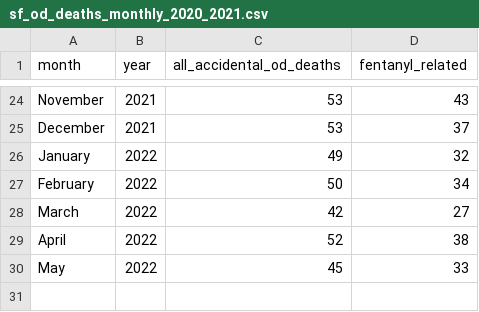
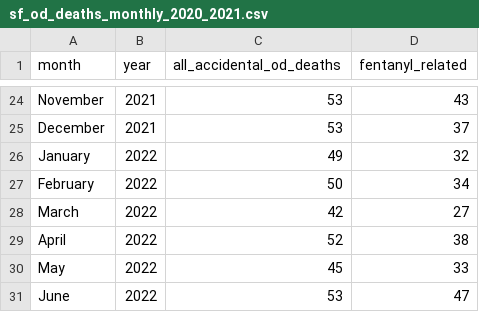
Before and after one commit to sfchronicle/sf-od-tracker-data, a CSV file: sf_od_deaths_monthly_2020_2021.csv, drawn as a sheet; only a part is shown, gaps mark what is left out; the diff names each change by its address in the sheet, - before the commit and + after, or states it on an @@ line.

Commit message:
Update sf_od_deaths_monthly_2020_2021.csv

```diff
--- a/sf_od_deaths_monthly_2020_2021.csv
+++ b/sf_od_deaths_monthly_2020_2021.csv
+row 31: June | 2022 | 53 | 47
```
